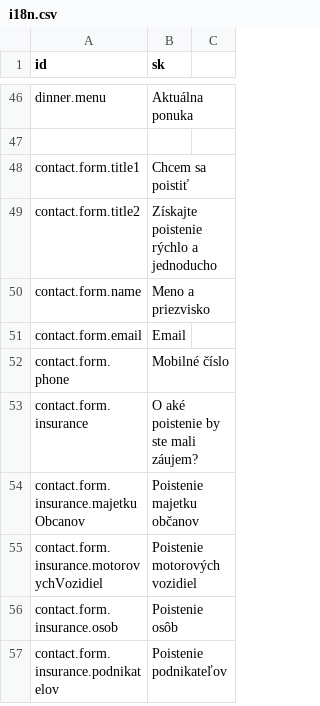
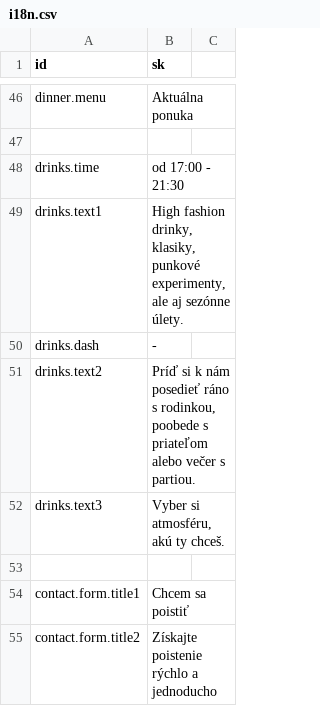
Before and after one commit to krisztiantothfiit/krisztiantothfiit.github.io, a CSV file: i18n/i18n.csv, drawn as a sheet; only a part is shown, gaps mark what is left out; the shorter side is filled out with more unchanged rows.

Commit message:
Drinks

```diff
--- a/i18n/i18n.csv
+++ b/i18n/i18n.csv
@@ -47,2 +47,8 @@ dinner.menu;Aktuálna ponuka
 
+drinks.time;od 17:00 - 21:30
+drinks.text1;High fashion drinky, klasiky, punkové experimenty, ale aj sezónne úlety.
+drinks.dash;-
+drinks.text2;Príď si k nám posedieť ráno s rodinkou, poobede s priateľom alebo večer s partiou.
+drinks.text3;Vyber si atmosféru, akú ty chceš.
+
 contact.form.title1;Chcem sa poistiť
```
Also changed, not shown: 30 other files.
